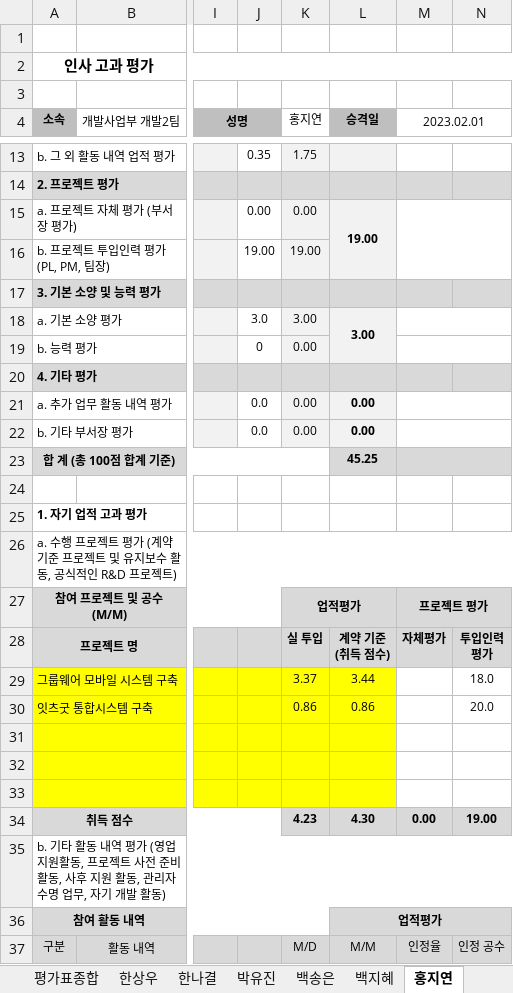
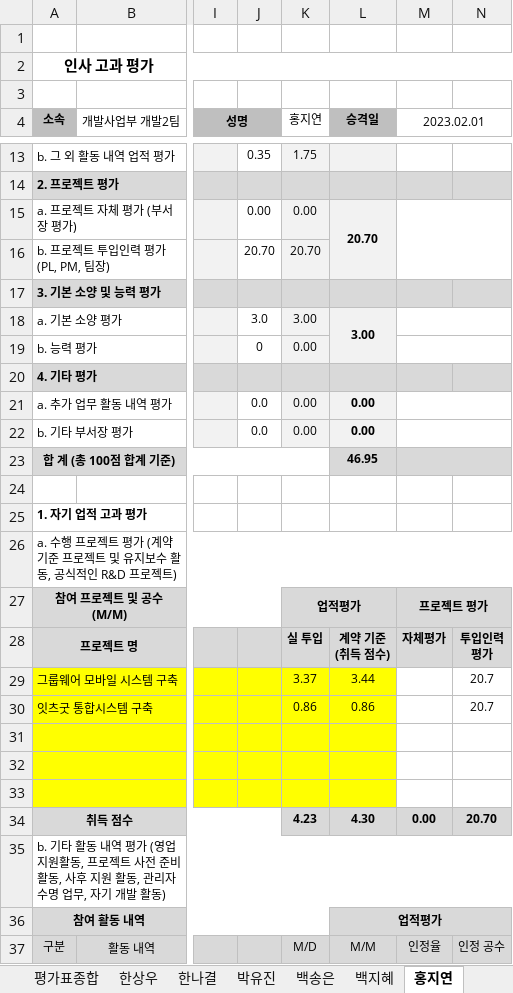
Before and after one commit to hsw8409/DevEnv, an Excel workbook: 02.팀원관리/01.인사고과평가/2023 상반기 인사고과평가_개발사업부_개발2팀.xlsx, sheet 홍지연, drawn as a sheet; only a part is shown, gaps mark what is left out; values as stored, in another font and other column widths than the file's, no borders; the diff names each change by its address in the sheet, - before the commit and + after, or states it on an @@ line.

```diff
--- a/02.팀원관리/01.인사고과평가/2023 상반기 인사고과평가_개발사업부_개발2팀.xlsx (sheet 홍지연)
+++ b/02.팀원관리/01.인사고과평가/2023 상반기 인사고과평가_개발사업부_개발2팀.xlsx (sheet 홍지연)
-L15 (승격일): 19.00
+L15 (승격일): 20.70
-J16: 19.00
+J16: 20.70
-K16 (홍지연): 19.00
+K16 (홍지연): 20.70
-L23 (승격일): 45.25
+L23 (승격일): 46.95
-N29: 18.0
+N29: 20.7
-N30: 20.0
+N30: 20.7
-N34: 19.00
+N34: 20.70
```
Also changed, not shown: sheet 이지유, sheet 평가표종합, sheet 프로젝트인력평가, 7 other files.
